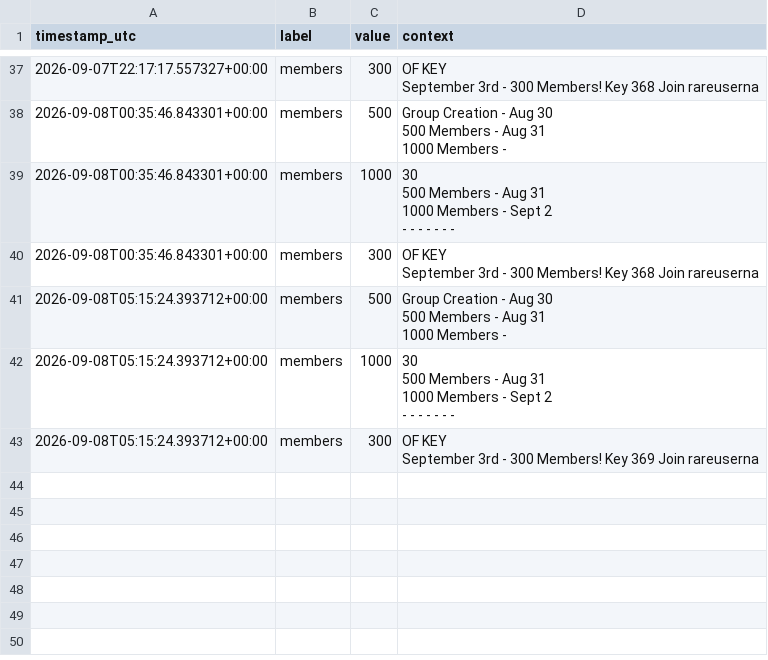
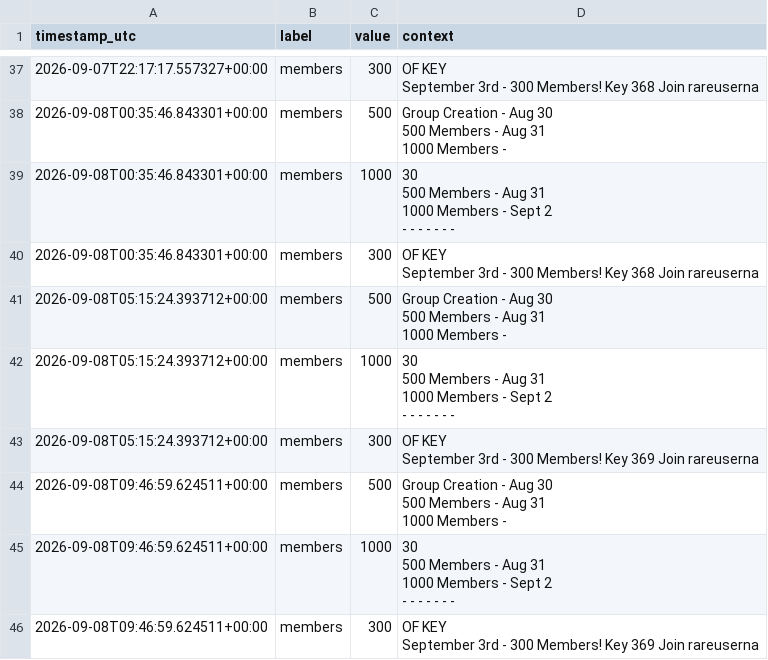
Before and after one commit to igakojp/playvortex-monitor-log, a CSV file: stats/groups.csv, drawn as a sheet; only a part is shown, gaps mark what is left out.

```diff
--- a/stats/groups.csv
+++ b/stats/groups.csv
@@ -169 +169,13 @@ Group Creation - Aug 30
 September 3rd - 300 Members! Key 369 Join rareuserna"
+2026-09-08T09:46:59.624511+00:00,members,500,"
+Group Creation - Aug 30
+500 Members - Aug 31
+1000 Members - "
+2026-09-08T09:46:59.624511+00:00,members,1000," 30
+500 Members - Aug 31
+1000 Members - Sept 2
+
+- - - - - - - "
+2026-09-08T09:46:59.624511+00:00,members,300," OF KEY
+
+September 3rd - 300 Members! Key 369 Join rareuserna"
```
Also changed, not shown: stats/profile_user1.csv, 3 other files.
